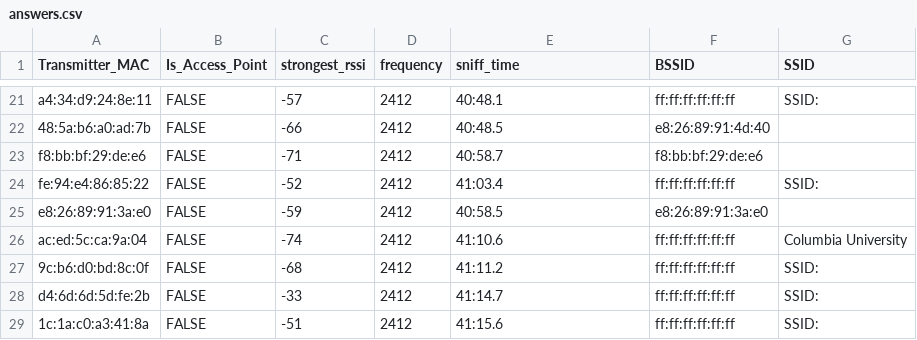
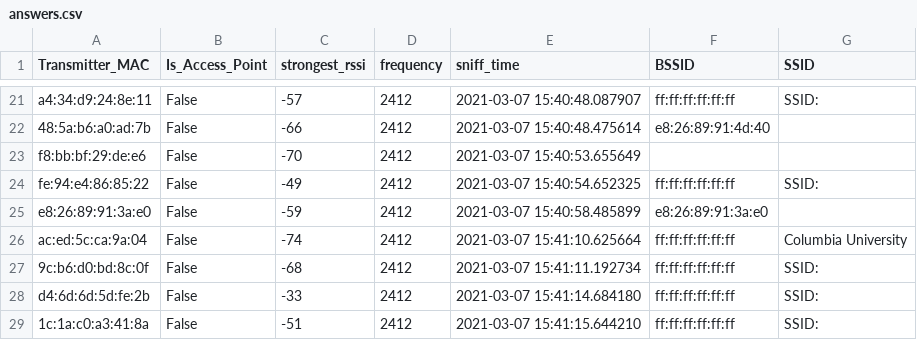
Before and after one commit to AndrewQuijano/iot_indoor_location, a CSV file: answers.csv, drawn as a sheet; only a part is shown, gaps mark what is left out; the diff covers the shown part only.

```diff
--- a/answers.csv
+++ b/answers.csv
@@ -21,9 +21,9 @@ Transmitter_MAC,Is_Access_Point,strongest_rssi,frequency,sniff_time,BSSID,SSID
-a4:34:d9:24:8e:11,FALSE,-57,2412,40:48.1,ff:ff:ff:ff:ff:ff,SSID:
-48:5a:b6:a0:ad:7b,FALSE,-66,2412,40:48.5,e8:26:89:91:4d:40,
-f8:bb:bf:29:de:e6,FALSE,-71,2412,40:58.7,f8:bb:bf:29:de:e6,
-fe:94:e4:86:85:22,FALSE,-52,2412,41:03.4,ff:ff:ff:ff:ff:ff,SSID:
-e8:26:89:91:3a:e0,FALSE,-59,2412,40:58.5,e8:26:89:91:3a:e0,
-ac:ed:5c:ca:9a:04,FALSE,-74,2412,41:10.6,ff:ff:ff:ff:ff:ff,Columbia University
-9c:b6:d0:bd:8c:0f,FALSE,-68,2412,41:11.2,ff:ff:ff:ff:ff:ff,SSID:
-d4:6d:6d:5d:fe:2b,FALSE,-33,2412,41:14.7,ff:ff:ff:ff:ff:ff,SSID:
-1c:1a:c0:a3:41:8a,FALSE,-51,2412,41:15.6,ff:ff:ff:ff:ff:ff,SSID:
+a4:34:d9:24:8e:11,False,-57,2412,2021-03-07 15:40:48.087907,ff:ff:ff:ff:ff:ff,SSID:
+48:5a:b6:a0:ad:7b,False,-66,2412,2021-03-07 15:40:48.475614,e8:26:89:91:4d:40,
+f8:bb:bf:29:de:e6,False,-70,2412,2021-03-07 15:40:53.655649,,
+fe:94:e4:86:85:22,False,-49,2412,2021-03-07 15:40:54.652325,ff:ff:ff:ff:ff:ff,SSID:
+e8:26:89:91:3a:e0,False,-59,2412,2021-03-07 15:40:58.485899,e8:26:89:91:3a:e0,
+ac:ed:5c:ca:9a:04,False,-74,2412,2021-03-07 15:41:10.625664,ff:ff:ff:ff:ff:ff,Columbia University
+9c:b6:d0:bd:8c:0f,False,-68,2412,2021-03-07 15:41:11.192734,ff:ff:ff:ff:ff:ff,SSID:
+d4:6d:6d:5d:fe:2b,False,-33,2412,2021-03-07 15:41:14.684180,ff:ff:ff:ff:ff:ff,SSID:
+1c:1a:c0:a3:41:8a,False,-51,2412,2021-03-07 15:41:15.644210,ff:ff:ff:ff:ff:ff,SSID:
```
Also changed, not shown: 41 edited cells elsewhere in this file, 2 other files.
